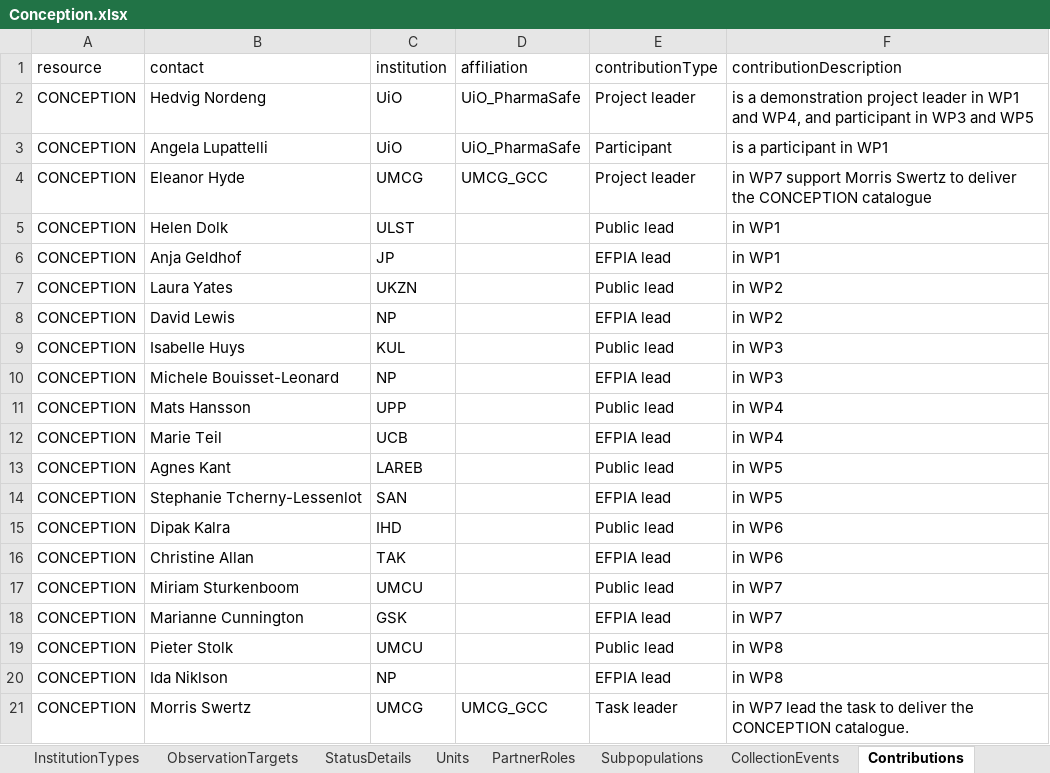
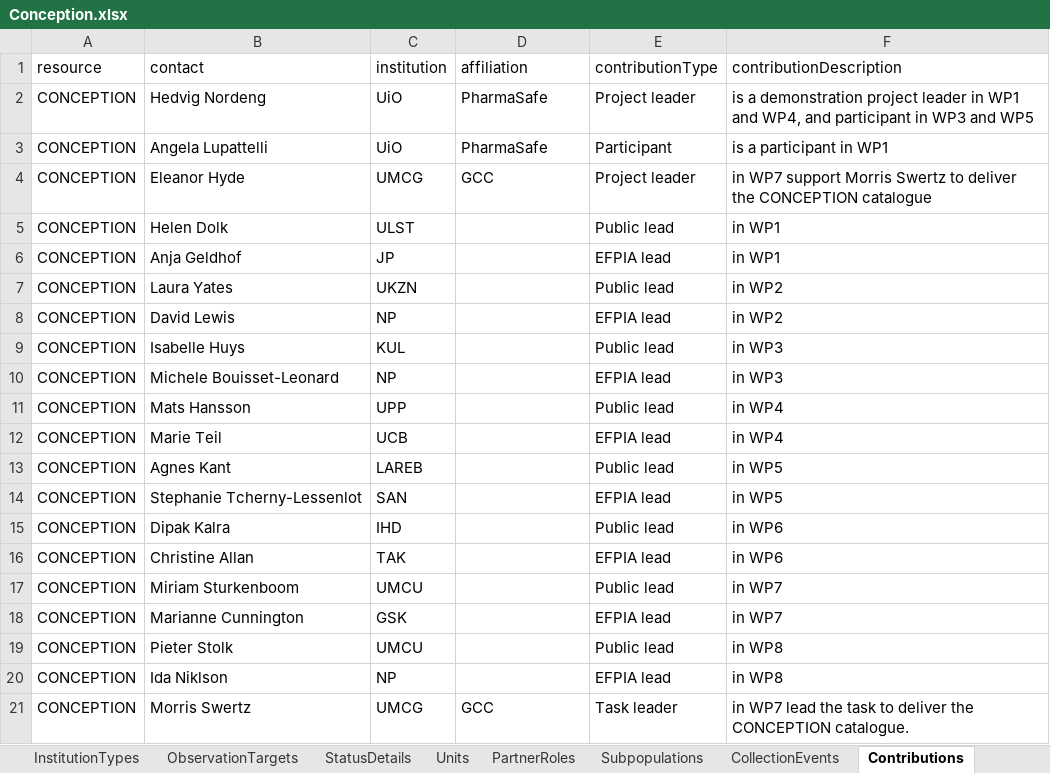
Before and after one commit to molgenis/molgenis-emx2, an Excel workbook: data/datacatalogue/Conception.xlsx, sheet Contributions, drawn as a sheet; values as stored, in another font and other column widths than the file's, no borders; the diff names each change by its address in the sheet, - before the commit and + after, or states it on an @@ line.

Commit message:
feat: simplified InstitutionUnit definition using composite key for institution and organisational unit and updated contact, contribution to match

```diff
--- a/data/datacatalogue/Conception.xlsx (sheet Contributions)
+++ b/data/datacatalogue/Conception.xlsx (sheet Contributions)
-D2:D3 (affiliation): UiO_PharmaSafe
+D2:D3 (affiliation): PharmaSafe
-D4 (affiliation): UMCG_GCC
+D4 (affiliation): GCC
-D21 (affiliation): UMCG_GCC
+D21 (affiliation): GCC
```
Also changed, not shown: sheet InstitutionUnits, sheet Contacts, sheet Partners, other sheet tabs, data/datacatalogue/Cohorts.xlsx, 3 other files.
